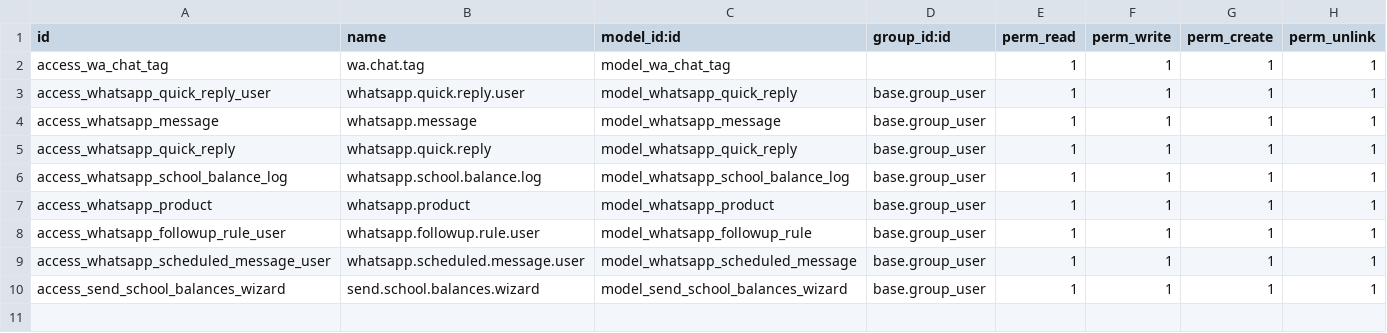
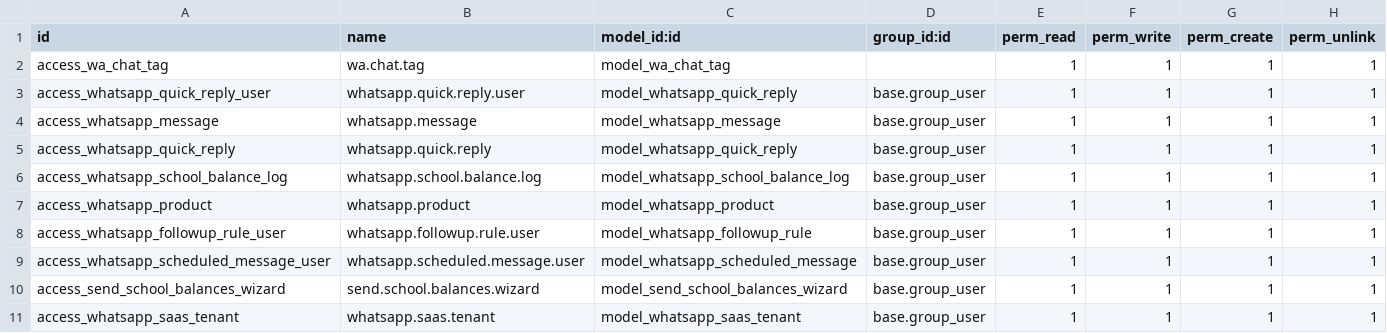
Before and after one commit to draftpos/whatsapp_web_chats, a CSV file: security/ir.model.access.csv, drawn as a sheet; the diff names each change by its address in the sheet, - before the commit and + after, or states it on an @@ line.

Commit message:
feat: SaaS API integration for WhatsApp daily sales reports and tenant signup notifications

```diff
--- a/security/ir.model.access.csv
+++ b/security/ir.model.access.csv
+row 11: access_whatsapp_saas_tenant | whatsapp.saas.tenant | model_whatsapp_saas_tenant | base.group_user | 1 | 1 | 1 | 1
```
Also changed, not shown: 6 other files.
